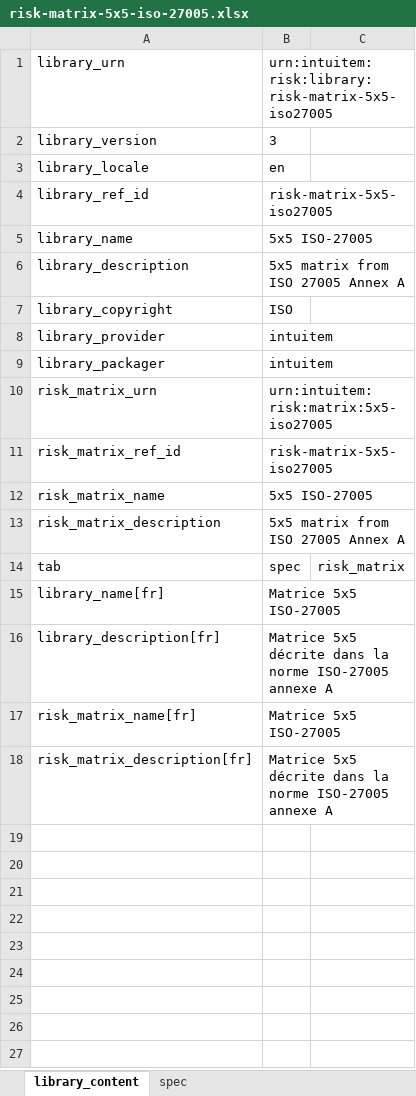
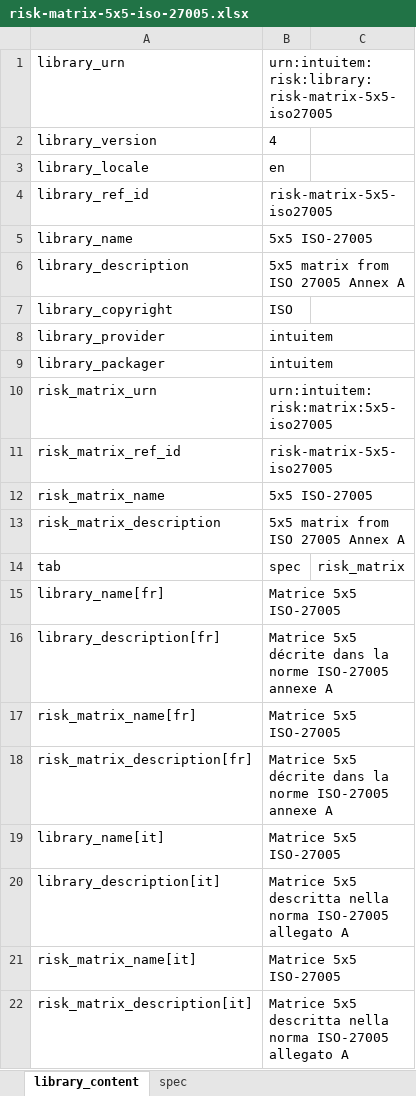
Before and after one commit to intuitem/ciso-assistant-community, an Excel workbook: tools/matrix/risk-matrix-5x5-iso-27005.xlsx, sheet library_content, drawn as a sheet; values as stored, in another font and other column widths than the file's, no borders; the diff names each change by its address in the sheet, - before the commit and + after, or states it on an @@ line.

```diff
--- a/tools/matrix/risk-matrix-5x5-iso-27005.xlsx (sheet library_content)
+++ b/tools/matrix/risk-matrix-5x5-iso-27005.xlsx (sheet library_content)
-B2: 3
+B2: 4
+row 19: library_name[it] | Matrice 5x5 ISO-27005
+row 20: library_description[it] | Matrice 5x5 descritta nella norma ISO-27005 allegato A
+row 21: risk_matrix_name[it] | Matrice 5x5 ISO-27005
+row 22: risk_matrix_description[it] | Matrice 5x5 descritta nella norma ISO-27005 allegato A
```
Also changed, not shown: sheet spec, tools/NIS2/Annex-Implementing-Regulation-of-NIS2-on-T-M.xlsx, 3 other files.
